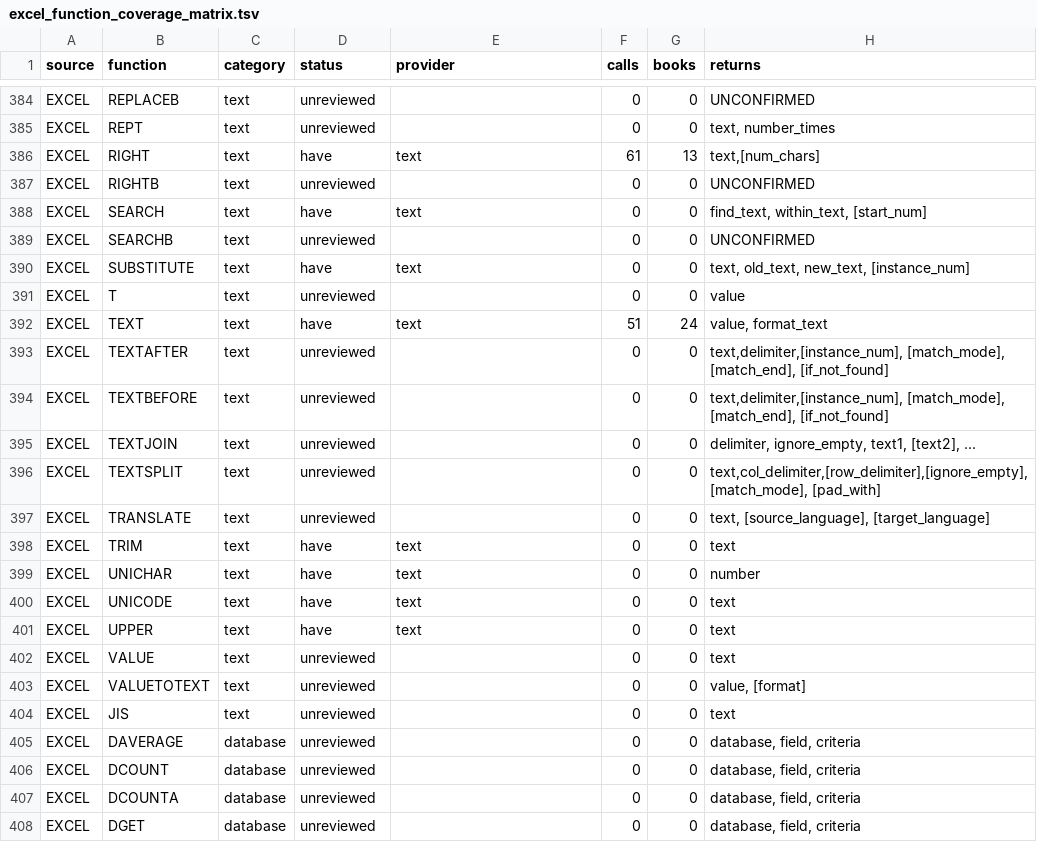
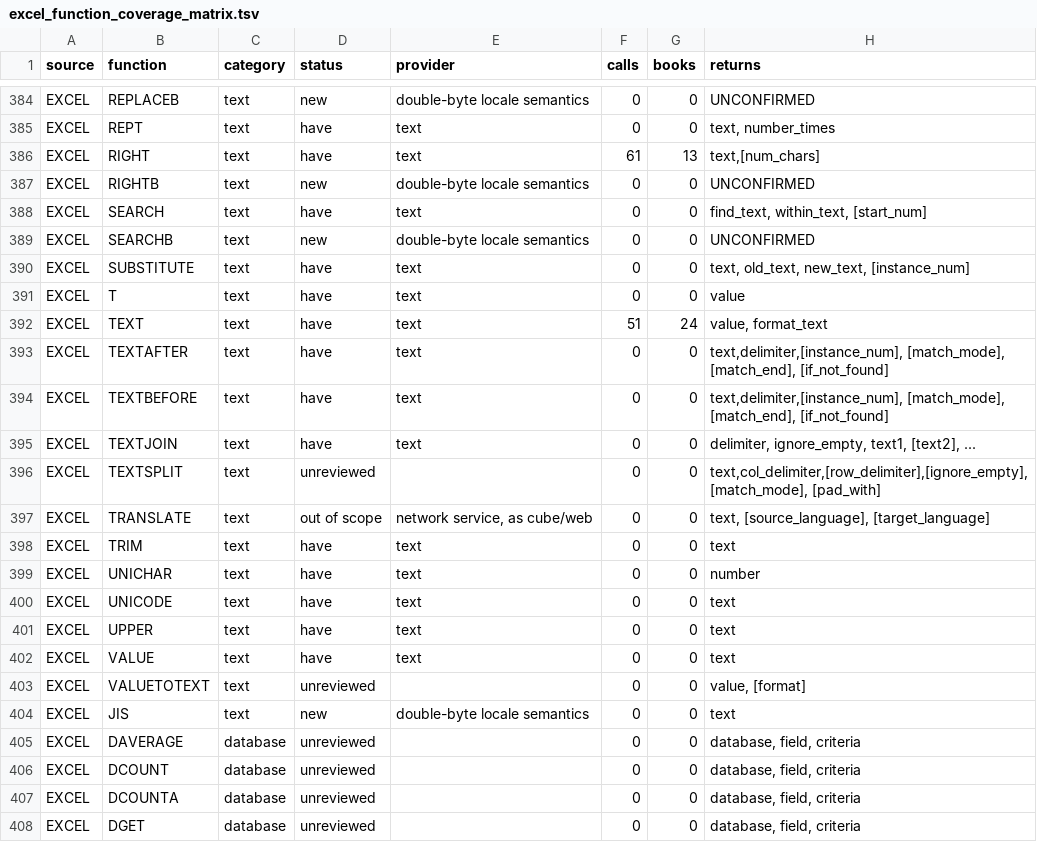
Before and after one commit to jpurnell/SwiftExcelFunctions, a TSV file: project/plans/proposals/Excel conformance/excel_function_coverage_matrix.tsv, drawn as a sheet; only a part is shown, gaps mark what is left out; the diff covers the shown part only; the diff names each change by its address in the sheet, - before the commit and + after, or states it on an @@ line.

```diff
--- a/project/plans/proposals/Excel conformance/excel_function_coverage_matrix.tsv
+++ b/project/plans/proposals/Excel conformance/excel_function_coverage_matrix.tsv
-D384 (status): unreviewed
+D384 (status): new
-E384 (provider): (empty)
+E384 (provider): double-byte locale semantics
-D385 (status): unreviewed
+D385 (status): have
-E385 (provider): (empty)
+E385 (provider): text
-D387 (status): unreviewed
+D387 (status): new
-E387 (provider): (empty)
+E387 (provider): double-byte locale semantics
-D389 (status): unreviewed
+D389 (status): new
-E389 (provider): (empty)
+E389 (provider): double-byte locale semantics
-D391 (status): unreviewed
+D391 (status): have
-E391 (provider): (empty)
+E391 (provider): text
-D393:D395 (status): unreviewed
+D393:D395 (status): have
-E393:E395 (provider): (empty)
+E393:E395 (provider): text
-D397 (status): unreviewed
+D397 (status): out of scope
-E397 (provider): (empty)
+E397 (provider): network service, as cube/web
-D402 (status): unreviewed
+D402 (status): have
-E402 (provider): (empty)
+E402 (provider): text
-D404 (status): unreviewed
+D404 (status): new
-E404 (provider): (empty)
+E404 (provider): double-byte locale semantics
```
Also changed, not shown: 28 edited cells elsewhere in this file, 3 other files.
